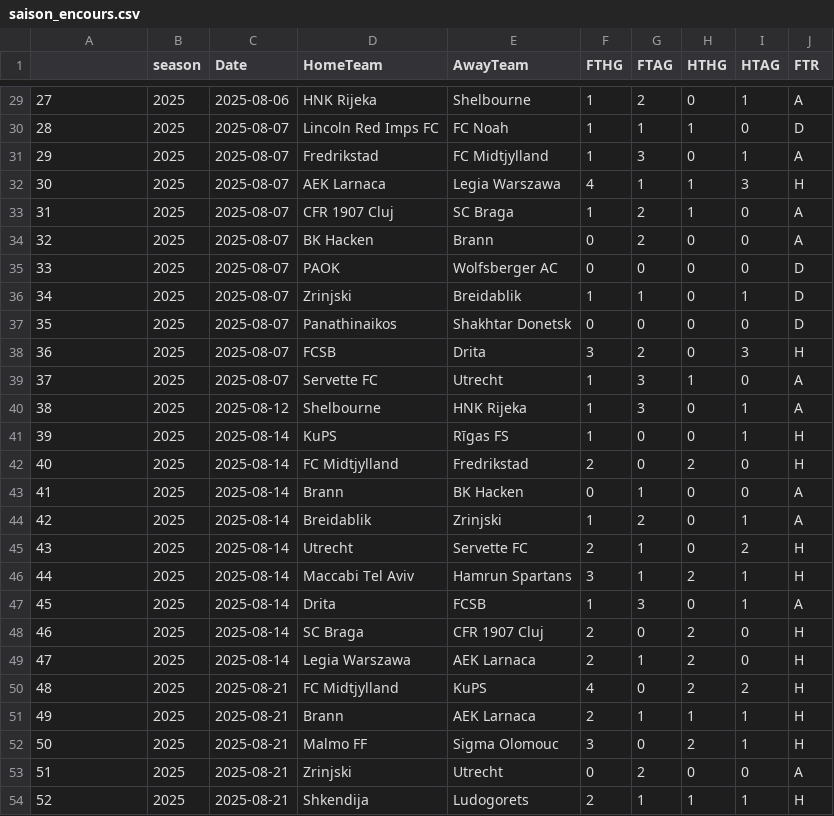
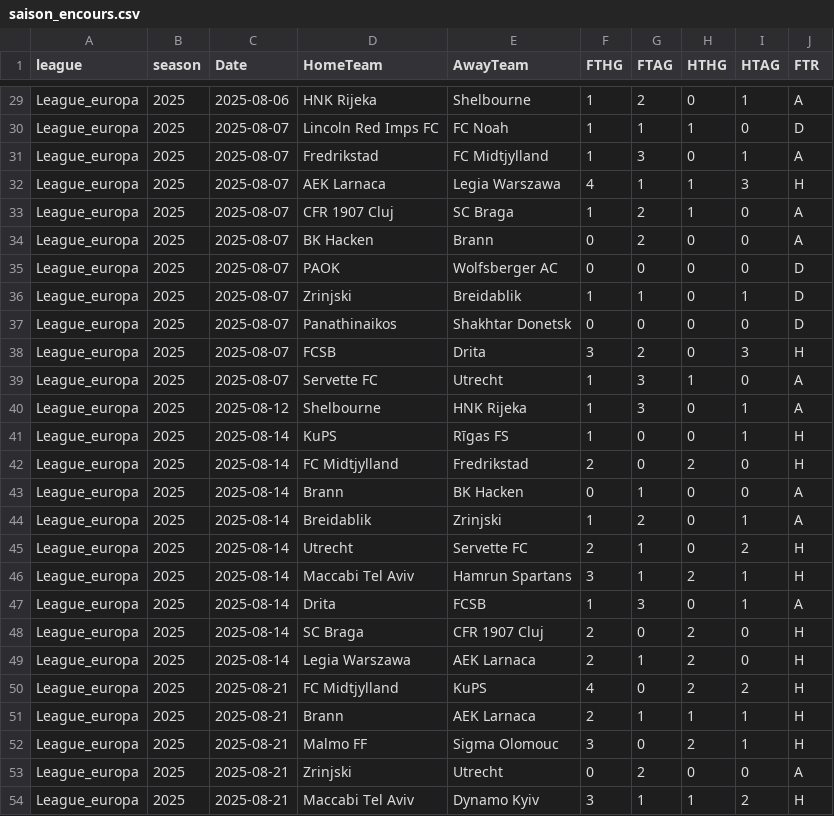
Before and after one commit to bobbobunda01/betsmart_new_version, a CSV file: data/leagues_europa/saison_encours.csv, drawn as a sheet; only a part is shown, gaps mark what is left out; the diff covers the shown part only.

```diff
--- a/data/leagues_europa/saison_encours.csv
+++ b/data/leagues_europa/saison_encours.csv
@@ -1 +1 @@
-,season,Date,HomeTeam,AwayTeam,FTHG,FTAG,HTHG,HTAG,FTR
+league,season,Date,HomeTeam,AwayTeam,FTHG,FTAG,HTHG,HTAG,FTR
@@ -29,26 +29,26 @@
-27,2025,2025-08-06,HNK Rijeka,Shelbourne,1,2,0,1,A
-28,2025,2025-08-07,Lincoln Red Imps FC,FC Noah,1,1,1,0,D
-29,2025,2025-08-07,Fredrikstad,FC Midtjylland,1,3,0,1,A
-30,2025,2025-08-07,AEK Larnaca,Legia Warszawa,4,1,1,3,H
-31,2025,2025-08-07,CFR 1907 Cluj,SC Braga,1,2,1,0,A
-32,2025,2025-08-07,BK Hacken,Brann,0,2,0,0,A
-33,2025,2025-08-07,PAOK,Wolfsberger AC,0,0,0,0,D
-34,2025,2025-08-07,Zrinjski,Breidablik,1,1,0,1,D
-35,2025,2025-08-07,Panathinaikos,Shakhtar Donetsk,0,0,0,0,D
-36,2025,2025-08-07,FCSB,Drita,3,2,0,3,H
-37,2025,2025-08-07,Servette FC,Utrecht,1,3,1,0,A
-38,2025,2025-08-12,Shelbourne,HNK Rijeka,1,3,0,1,A
-39,2025,2025-08-14,KuPS,Rīgas FS,1,0,0,1,H
-40,2025,2025-08-14,FC Midtjylland,Fredrikstad,2,0,2,0,H
-41,2025,2025-08-14,Brann,BK Hacken,0,1,0,0,A
-42,2025,2025-08-14,Breidablik,Zrinjski,1,2,0,1,A
-43,2025,2025-08-14,Utrecht,Servette FC,2,1,0,2,H
-44,2025,2025-08-14,Maccabi Tel Aviv,Hamrun Spartans,3,1,2,1,H
-45,2025,2025-08-14,Drita,FCSB,1,3,0,1,A
-46,2025,2025-08-14,SC Braga,CFR 1907 Cluj,2,0,2,0,H
-47,2025,2025-08-14,Legia Warszawa,AEK Larnaca,2,1,2,0,H
-48,2025,2025-08-21,FC Midtjylland,KuPS,4,0,2,2,H
-49,2025,2025-08-21,Brann,AEK Larnaca,2,1,1,1,H
-50,2025,2025-08-21,Malmo FF,Sigma Olomouc,3,0,2,1,H
-51,2025,2025-08-21,Zrinjski,Utrecht,0,2,0,0,A
-52,2025,2025-08-21,Shkendija,Ludogorets,2,1,1,1,H
+League_europa,2025,2025-08-06,HNK Rijeka,Shelbourne,1,2,0,1,A
+League_europa,2025,2025-08-07,Lincoln Red Imps FC,FC Noah,1,1,1,0,D
+League_europa,2025,2025-08-07,Fredrikstad,FC Midtjylland,1,3,0,1,A
+League_europa,2025,2025-08-07,AEK Larnaca,Legia Warszawa,4,1,1,3,H
+League_europa,2025,2025-08-07,CFR 1907 Cluj,SC Braga,1,2,1,0,A
+League_europa,2025,2025-08-07,BK Hacken,Brann,0,2,0,0,A
+League_europa,2025,2025-08-07,PAOK,Wolfsberger AC,0,0,0,0,D
+League_europa,2025,2025-08-07,Zrinjski,Breidablik,1,1,0,1,D
+League_europa,2025,2025-08-07,Panathinaikos,Shakhtar Donetsk,0,0,0,0,D
+League_europa,2025,2025-08-07,FCSB,Drita,3,2,0,3,H
+League_europa,2025,2025-08-07,Servette FC,Utrecht,1,3,1,0,A
+League_europa,2025,2025-08-12,Shelbourne,HNK Rijeka,1,3,0,1,A
+League_europa,2025,2025-08-14,KuPS,Rīgas FS,1,0,0,1,H
+League_europa,2025,2025-08-14,FC Midtjylland,Fredrikstad,2,0,2,0,H
+League_europa,2025,2025-08-14,Brann,BK Hacken,0,1,0,0,A
+League_europa,2025,2025-08-14,Breidablik,Zrinjski,1,2,0,1,A
+League_europa,2025,2025-08-14,Utrecht,Servette FC,2,1,0,2,H
+League_europa,2025,2025-08-14,Maccabi Tel Aviv,Hamrun Spartans,3,1,2,1,H
+League_europa,2025,2025-08-14,Drita,FCSB,1,3,0,1,A
+League_europa,2025,2025-08-14,SC Braga,CFR 1907 Cluj,2,0,2,0,H
+League_europa,2025,2025-08-14,Legia Warszawa,AEK Larnaca,2,1,2,0,H
+League_europa,2025,2025-08-21,FC Midtjylland,KuPS,4,0,2,2,H
+League_europa,2025,2025-08-21,Brann,AEK Larnaca,2,1,1,1,H
+League_europa,2025,2025-08-21,Malmo FF,Sigma Olomouc,3,0,2,1,H
+League_europa,2025,2025-08-21,Zrinjski,Utrecht,0,2,0,0,A
+League_europa,2025,2025-08-21,Maccabi Tel Aviv,Dynamo Kyiv,3,1,1,2,H
```
Also changed, not shown: 71 edited cells elsewhere in this file, data/bresil/saison_encours.csv, data/japon/saison_encours.csv, 21 other files.
